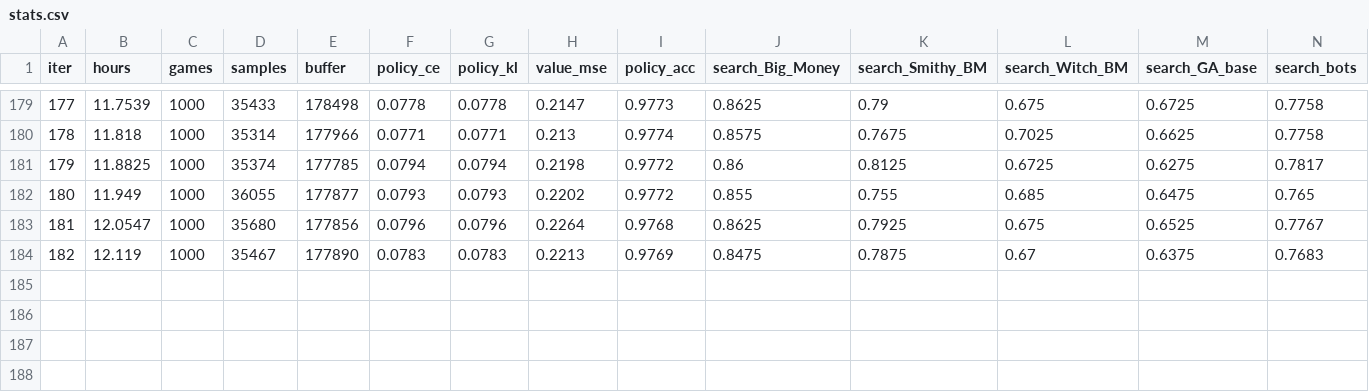
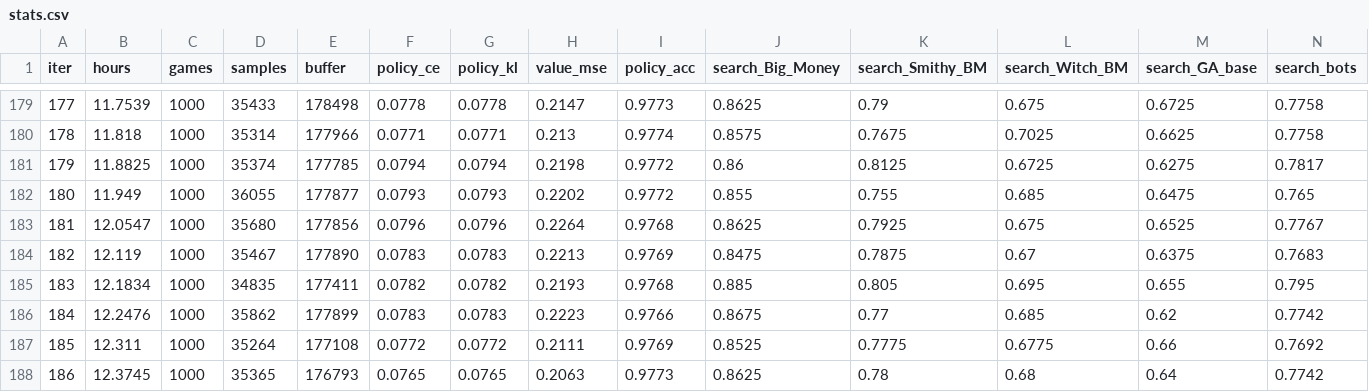
Before and after one commit to JCA374/dominion-az-v1, a CSV file: runs/r2/stats.csv, drawn as a sheet; only a part is shown, gaps mark what is left out; rows hold the shown columns only; the diff names each change by its address in the sheet, - before the commit and + after, or states it on an @@ line.

```diff
--- a/runs/r2/stats.csv
+++ b/runs/r2/stats.csv
+row 185: 183 | 12.1834 | 1000 | 34835 | 177411 | 0.0782 | 0.0782 | 0.2193 | 0.9768 | 0.885 | 0.805 | 0.695 | 0.655 | 0.795
+row 186: 184 | 12.2476 | 1000 | 35862 | 177899 | 0.0783 | 0.0783 | 0.2223 | 0.9766 | 0.8675 | 0.77 | 0.685 | 0.62 | 0.7742
+row 187: 185 | 12.311 | 1000 | 35264 | 177108 | 0.0772 | 0.0772 | 0.2111 | 0.9769 | 0.8525 | 0.7775 | 0.6775 | 0.66 | 0.7692
+row 188: 186 | 12.3745 | 1000 | 35365 | 176793 | 0.0765 | 0.0765 | 0.2063 | 0.9773 | 0.8625 | 0.78 | 0.68 | 0.64 | 0.7742
```
Also changed, not shown: 2 other files.
